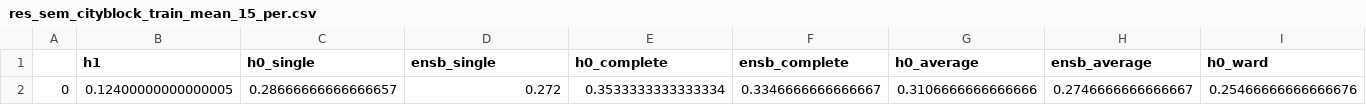
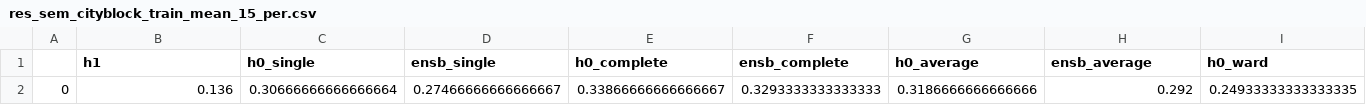
Before and after one commit to AGarciaCast/poetryTopology, a CSV file: Out/res_sem_cityblock_train_mean_15_per.csv, drawn as a sheet; only a part is shown; removed rows and columns are numbered as before the commit, all else as after; rows hold the shown columns only; the diff names each change by its address in the sheet, - before the commit and + after, or states it on an @@ line.

```diff
--- a/Out/res_sem_cityblock_train_mean_15_per.csv
+++ b/Out/res_sem_cityblock_train_mean_15_per.csv
-row 2: 0 | 0.12400000000000005 | 0.28666666666666657 | 0.272 | 0.3533333333333334 | 0.3346666666666667 | 0.3106666666666666 | 0.2746666666666667 | 0.25466666666666676
+row 2: 0 | 0.136 | 0.30666666666666664 | 0.27466666666666667 | 0.33866666666666667 | 0.3293333333333333 | 0.3186666666666666 | 0.292 | 0.24933333333333335
```
Also changed, not shown: Out/res_sem_cityblock_train_std_15_per.csv, 5 other files.
